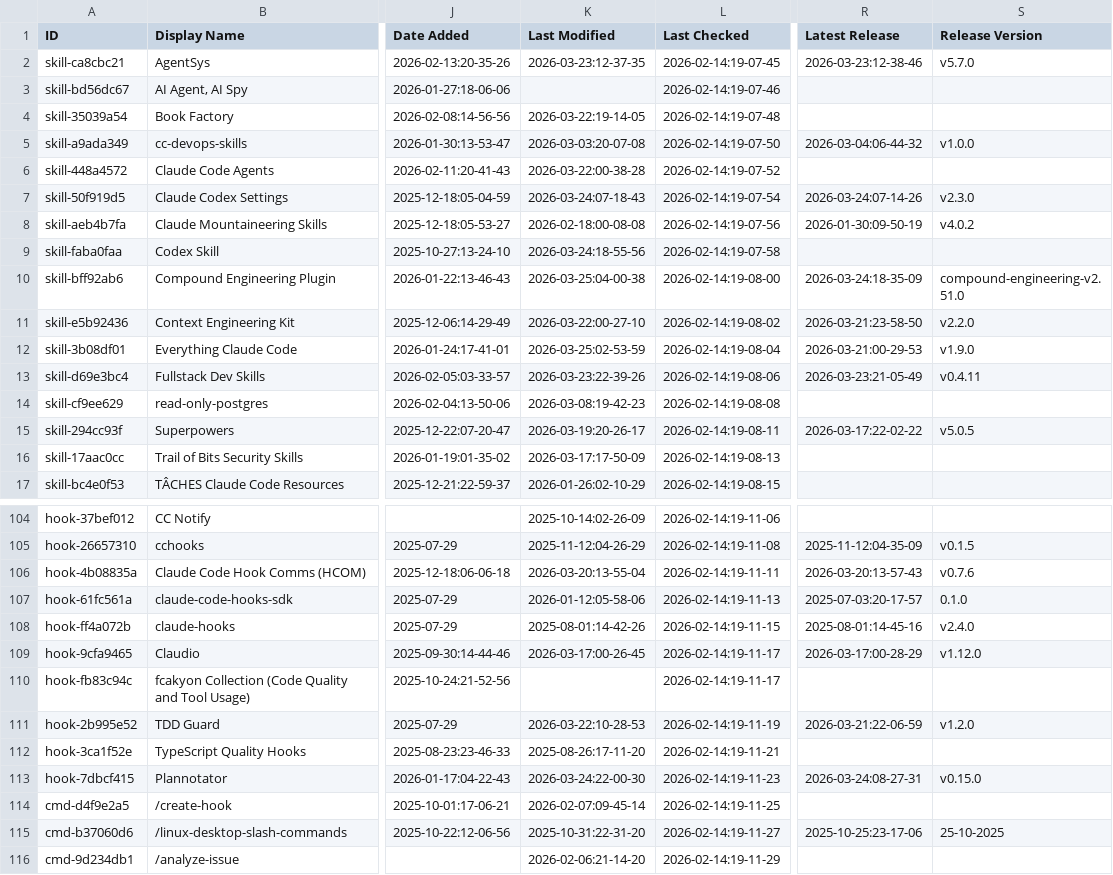
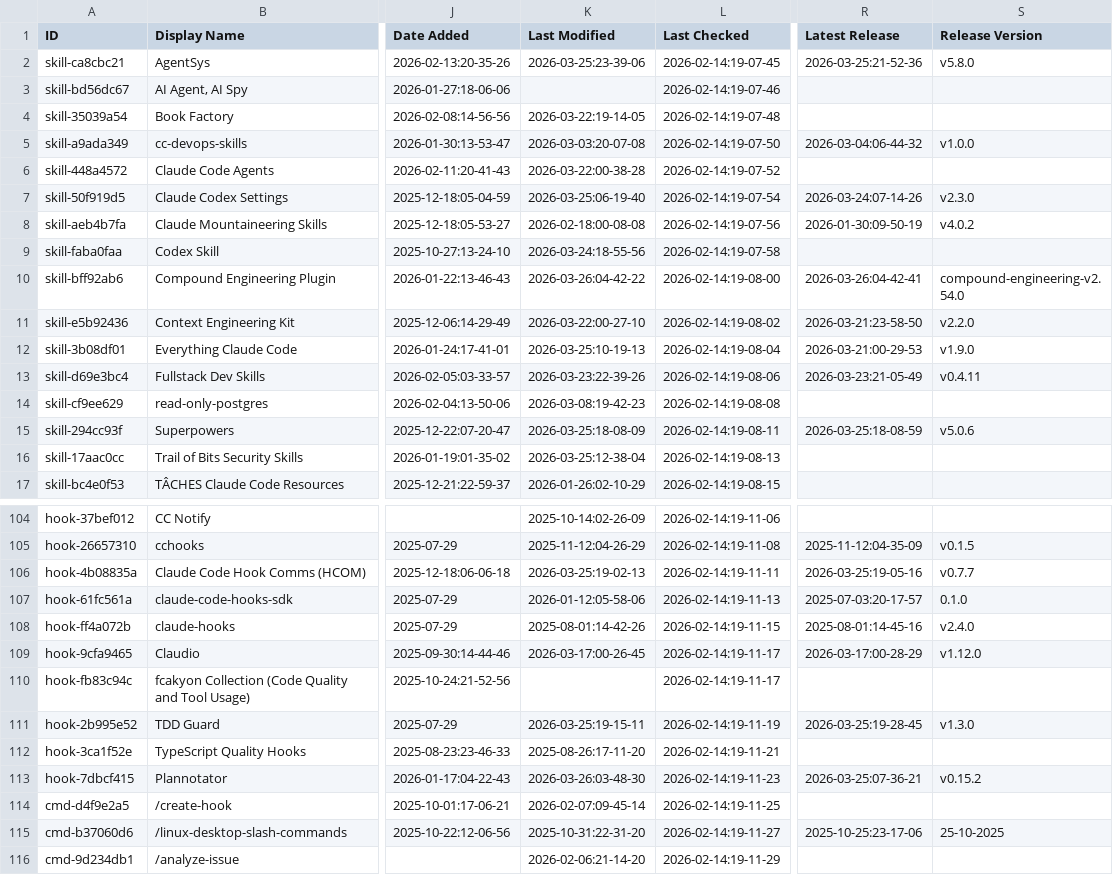
Before and after one commit to rafaelnv-ia/awesome-claude-code, a CSV file: THE_RESOURCES_TABLE.csv, drawn as a sheet; only a part is shown, gaps mark what is left out; the diff covers the shown part only; the diff names each change by its address in the sheet, - before the commit and + after, or states it on an @@ line.

```diff
--- a/THE_RESOURCES_TABLE.csv
+++ b/THE_RESOURCES_TABLE.csv
-K2 (Last Modified): 2026-03-23:12-37-35
+K2 (Last Modified): 2026-03-25:23-39-06
-R2 (Latest Release): 2026-03-23:12-38-46
+R2 (Latest Release): 2026-03-25:21-52-36
-S2 (Release Version): v5.7.0
+S2 (Release Version): v5.8.0
-K7 (Last Modified): 2026-03-24:07-18-43
+K7 (Last Modified): 2026-03-25:06-19-40
-K10 (Last Modified): 2026-03-25:04-00-38
+K10 (Last Modified): 2026-03-26:04-42-22
-R10 (Latest Release): 2026-03-24:18-35-09
+R10 (Latest Release): 2026-03-26:04-42-41
-S10 (Release Version): compound-engineering-v2.51.0
+S10 (Release Version): compound-engineering-v2.54.0
-K12 (Last Modified): 2026-03-25:02-53-59
+K12 (Last Modified): 2026-03-25:10-19-13
-K15 (Last Modified): 2026-03-19:20-26-17
+K15 (Last Modified): 2026-03-25:18-08-09
-R15 (Latest Release): 2026-03-17:22-02-22
+R15 (Latest Release): 2026-03-25:18-08-59
-S15 (Release Version): v5.0.5
+S15 (Release Version): v5.0.6
-K16 (Last Modified): 2026-03-17:17-50-09
+K16 (Last Modified): 2026-03-25:12-38-04
-K106 (Last Modified): 2026-03-20:13-55-04
+K106 (Last Modified): 2026-03-25:19-02-13
-R106 (Latest Release): 2026-03-20:13-57-43
+R106 (Latest Release): 2026-03-25:19-05-16
-S106 (Release Version): v0.7.6
+S106 (Release Version): v0.7.7
-K111 (Last Modified): 2026-03-22:10-28-53
+K111 (Last Modified): 2026-03-25:19-15-11
-R111 (Latest Release): 2026-03-21:22-06-59
+R111 (Latest Release): 2026-03-25:19-28-45
-S111 (Release Version): v1.2.0
+S111 (Release Version): v1.3.0
-K113 (Last Modified): 2026-03-24:22-00-30
+K113 (Last Modified): 2026-03-26:03-48-30
-R113 (Latest Release): 2026-03-24:08-27-31
+R113 (Latest Release): 2026-03-25:07-36-21
-S113 (Release Version): v0.15.0
+S113 (Release Version): v0.15.2
```
Also changed, not shown: 32 edited cells elsewhere in this file.
